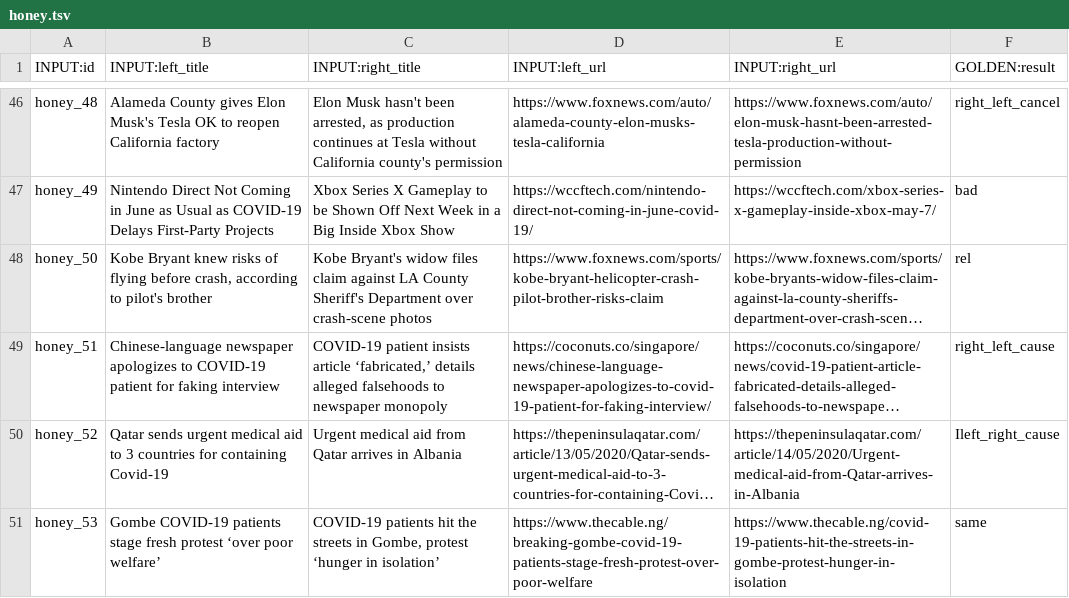
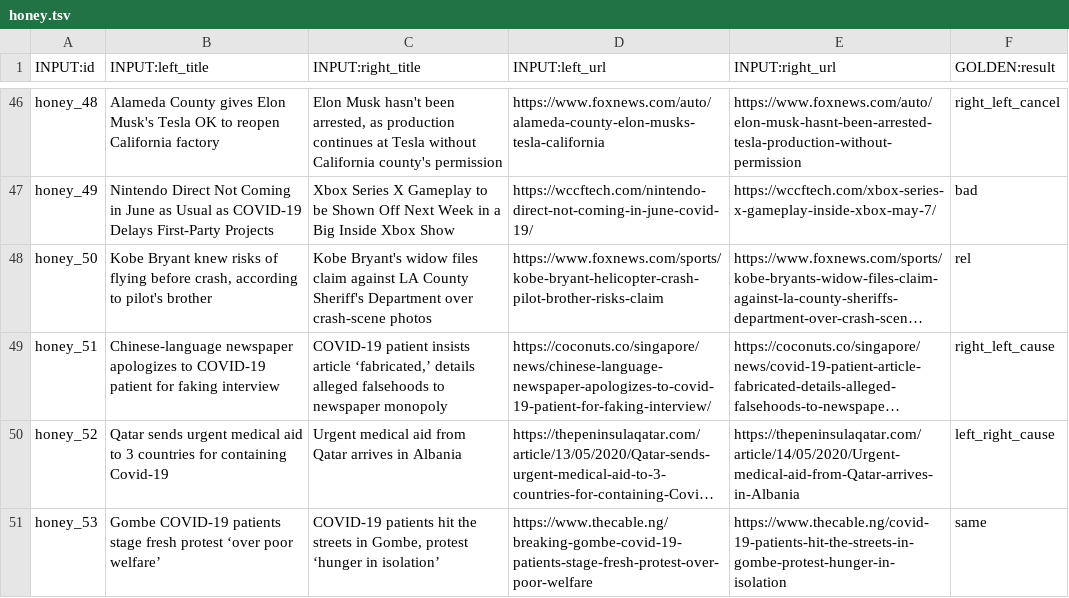
Before and after one commit to IlyaGusev/HeadlineCause, a TSV file: toloka/project/en/examples/honey.tsv, drawn as a sheet; only a part is shown, gaps mark what is left out; long unchanged cells end in …; the diff names each change by its address in the sheet, - before the commit and + after, or states it on an @@ line.

Commit message:
fix

```diff
--- a/toloka/project/en/examples/honey.tsv
+++ b/toloka/project/en/examples/honey.tsv
-F50 (GOLDEN:result): Ileft_right_cause
+F50 (GOLDEN:result): left_right_cause
```
